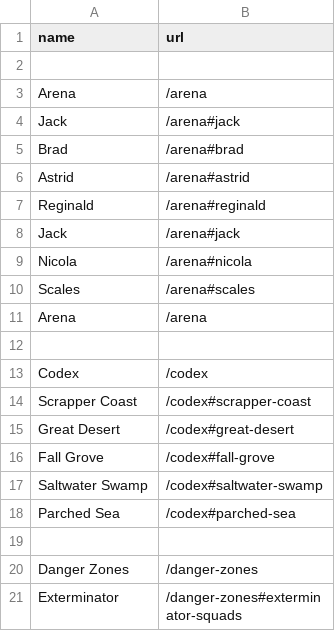
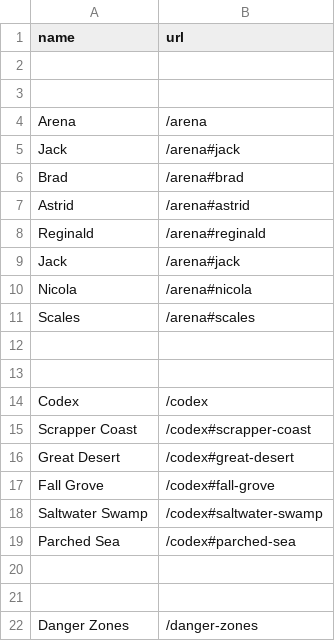
Before and after one commit to botworld-wiki/beatburger.github.io, a CSV file: _data/searchentries.csv, drawn as a sheet; only a part is shown; the shorter side is filled out with more unchanged rows.

Commit message:
Update searchentries.csv

```diff
--- a/_data/searchentries.csv
+++ b/_data/searchentries.csv
@@ -2,2 +2,3 @@ name,url
 
+
 Arena,/arena
@@ -10,3 +11,3 @@ Nicola,/arena#nicola
 Scales,/arena#scales
-Arena,/arena
+
 
@@ -18,2 +19,3 @@ Saltwater Swamp,/codex#saltwater-swamp
 Parched Sea,/codex#parched-sea
+
 
```
